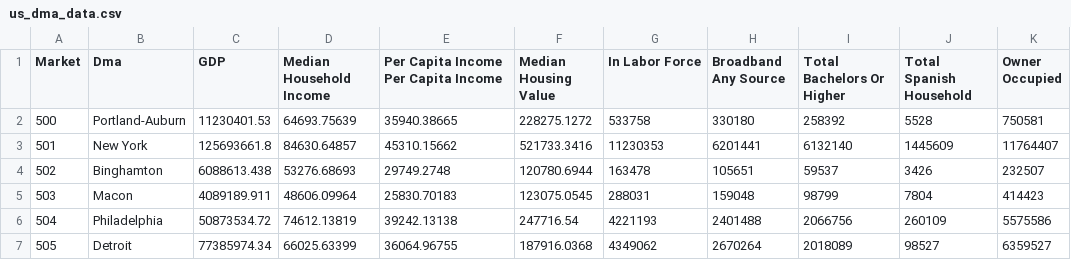
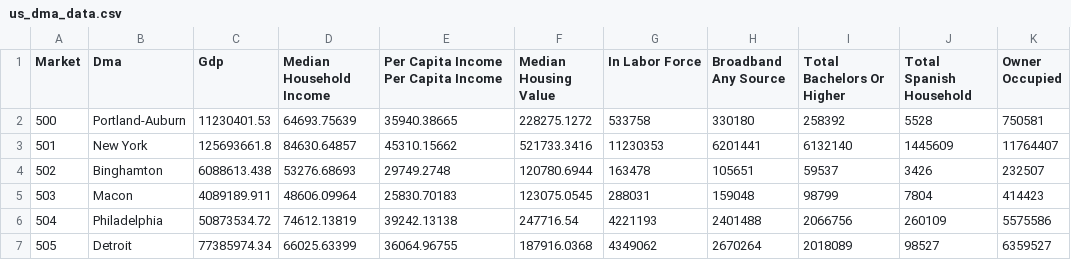
Before and after one commit to christianmonks/atlas-streamlit-clone, a CSV file: data/census/us_dma_data.csv, drawn as a sheet; only a part is shown; the diff names each change by its address in the sheet, - before the commit and + after, or states it on an @@ line.

Commit message:
gdp error solved
changed "GDP" to "Gdp" in the data files and constants

```diff
--- a/data/census/us_dma_data.csv
+++ b/data/census/us_dma_data.csv
-C1: GDP
+C1: Gdp
```
Also changed, not shown: data/census/us_state_data.csv, 1 other file.
